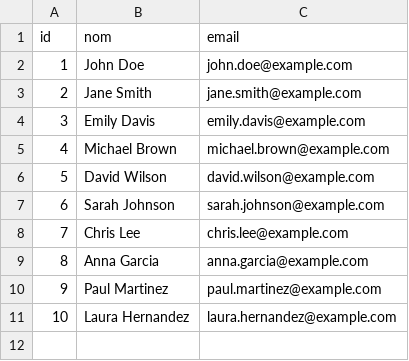
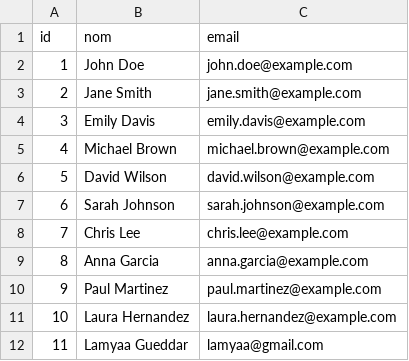
Before and after one commit to mahdimansour4/Bibliotheque2, a CSV file: src/data/utilisateurs.csv, drawn as a sheet; the diff names each change by its address in the sheet, - before the commit and + after, or states it on an @@ line.

```diff
--- a/src/data/utilisateurs.csv
+++ b/src/data/utilisateurs.csv
+row 12: 11 | Lamyaa Gueddar | lamyaa@gmail.com
```
Also changed, not shown: src/data/emprunts.csv, 1 other file.
